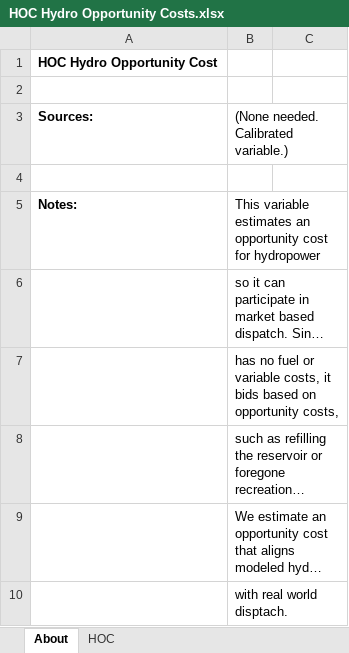
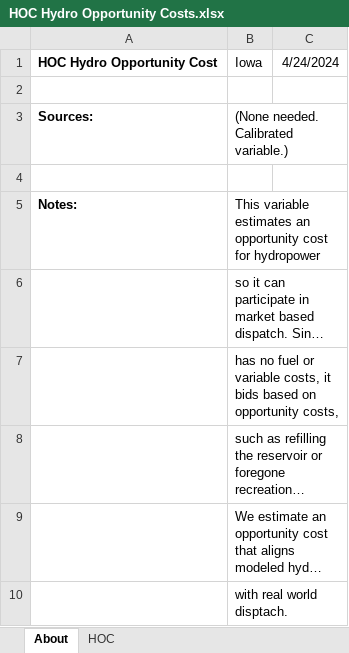
Before and after one commit to EnergyInnovation/eps-iowa, an Excel workbook: InputData/elec/HOC/HOC Hydro Opportunity Costs.xlsx, sheet About, drawn as a sheet; long unchanged cells end in …; values as stored, in another font and other column widths than the file's, no borders; removed rows and columns are numbered as before the commit, all else as after; the diff names each change by its address in the sheet, - before the commit and + after, or states it on an @@ line.

```diff
--- a/InputData/elec/HOC/HOC Hydro Opportunity Costs.xlsx (sheet About)
+++ b/InputData/elec/HOC/HOC Hydro Opportunity Costs.xlsx (sheet About)
-row 1: HOC Hydro Opportunity Cost
+row 1: HOC Hydro Opportunity Cost | Iowa | 4/24/2024
```
Also changed, not shown: sheet HOC, InputData/ctrl-settings/BESHFoFRV/Boolean Elec Suppliers Have Foresight of Future RPS Values.xlsx, 21 other files.
